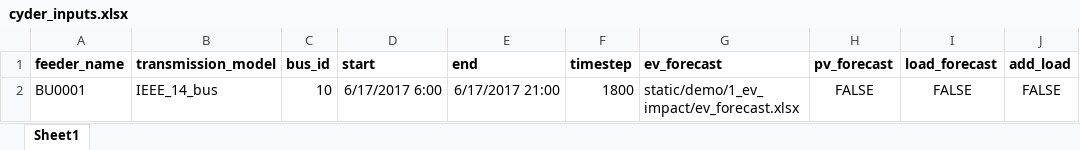
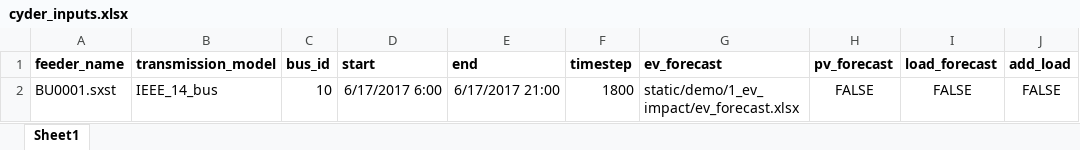
Before and after one commit to LBNL-ETA/CyDER, an Excel workbook: cosimulation/static/demo/1_ev_impact/cyder_inputs.xlsx, sheet Sheet1, drawn as a sheet; only a part is shown; values as stored, in another font and other column widths than the file's, no borders; the diff names each change by its address in the sheet, - before the commit and + after, or states it on an @@ line.

Commit message:
EV forecast :)

```diff
--- a/cosimulation/static/demo/1_ev_impact/cyder_inputs.xlsx (sheet Sheet1)
+++ b/cosimulation/static/demo/1_ev_impact/cyder_inputs.xlsx (sheet Sheet1)
-A2 (feeder_name): BU0001
+A2 (feeder_name): BU0001.sxst
```
Also changed, not shown: cosimulation/static/demo/1_ev_impact/ev_forecast.xlsx, cosimulation/static/demo/1_ev_impact/vehicle_parameters.xlsx, 4 other files.
